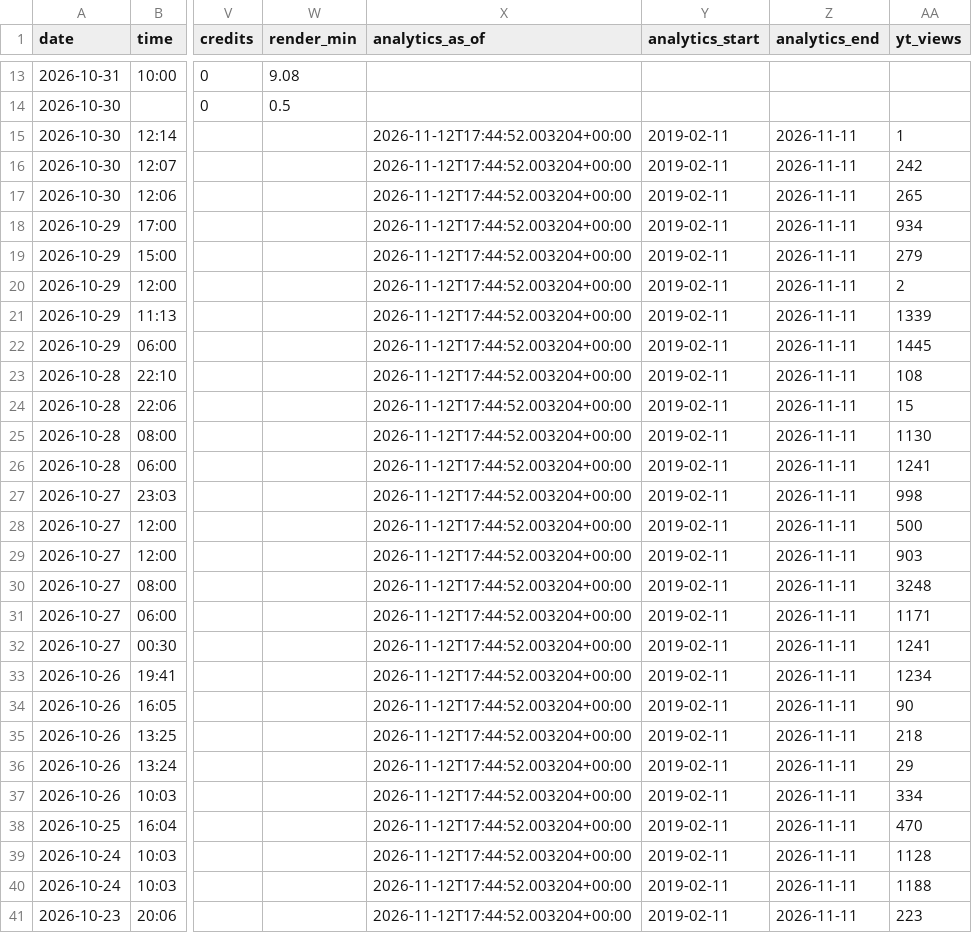
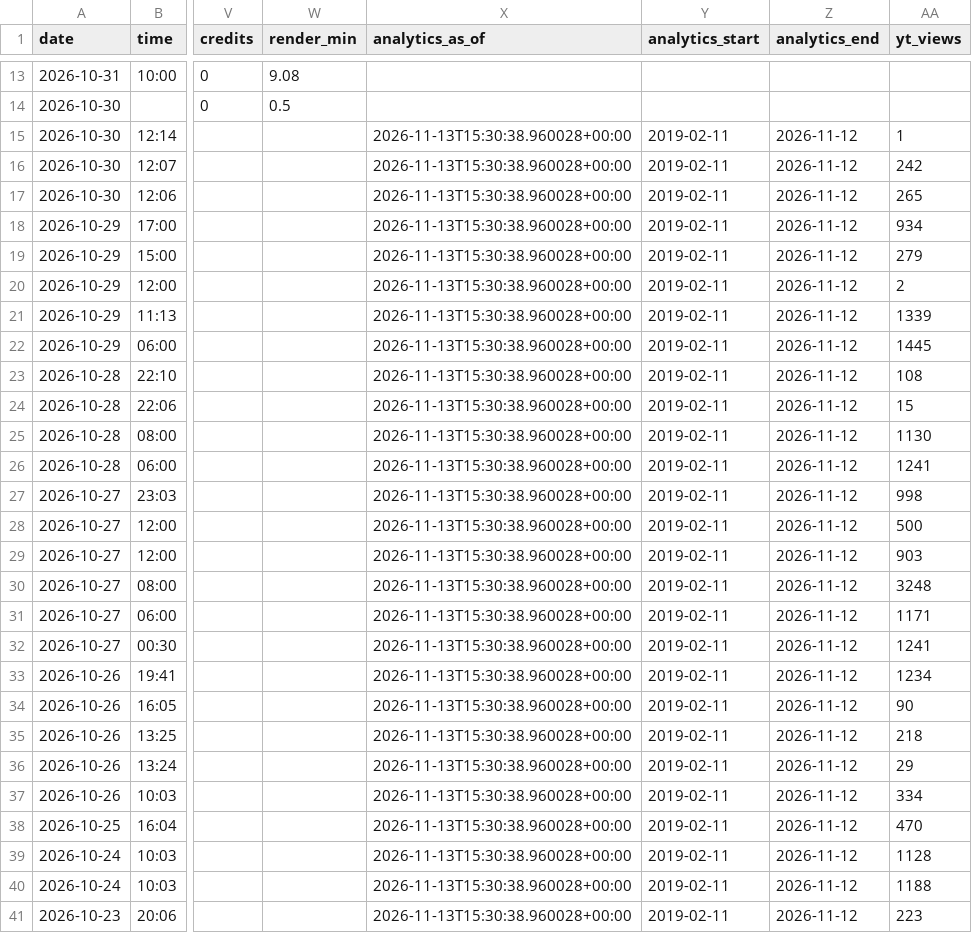
Before and after one commit to osminoog09-star/Shorts, a CSV file: reports/videos.csv, drawn as a sheet; only a part is shown, gaps mark what is left out; the diff covers the shown part only; the diff names each change by its address in the sheet, - before the commit and + after, or states it on an @@ line.

```diff
--- a/reports/videos.csv
+++ b/reports/videos.csv
-X15:X41 (analytics_as_of): 2026-11-12T17:44:52.003204+00:00
+X15:X41 (analytics_as_of): 2026-11-13T15:30:38.960028+00:00
-Z15:Z41 (analytics_end): 2026-11-11
+Z15:Z41 (analytics_end): 2026-11-12
```
Also changed, not shown: 1 added row and 133 edited cells elsewhere in this file, 8 other files.
